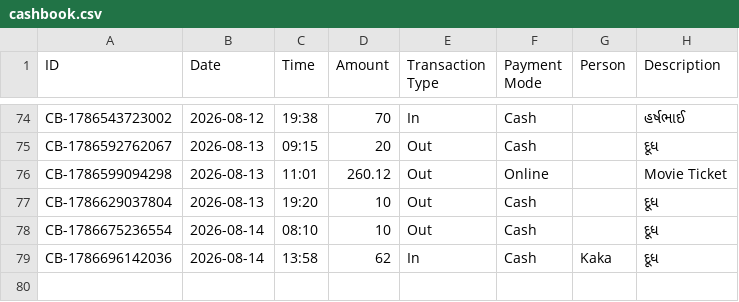
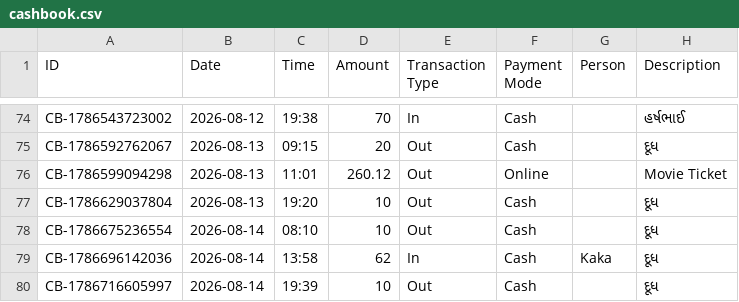
Before and after one commit to Jenil3797/personal-dashboard, a CSV file: cashbook.csv, drawn as a sheet; only a part is shown, gaps mark what is left out; the diff names each change by its address in the sheet, - before the commit and + after, or states it on an @@ line.

Commit message:
Add cashbook entry: ₹10 Out

```diff
--- a/cashbook.csv
+++ b/cashbook.csv
+row 80: CB-1786716605997 | 2026-08-14 | 19:39 | 10 | Out | Cash |  | દૂધ
```
